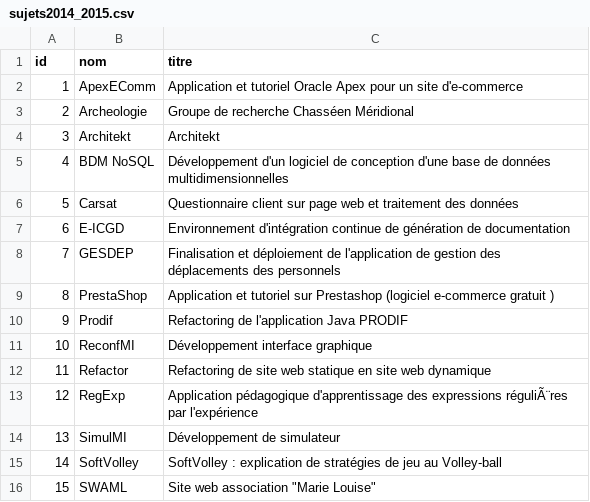
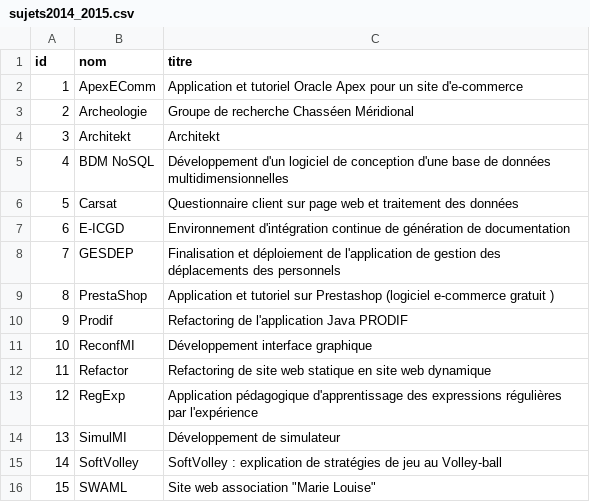
Before and after one commit to IUT-Blagnac/MPA2014G3A2, a CSV file: sprint_5/data/sujets2014_2015.csv, drawn as a sheet; the diff names each change by its address in the sheet, - before the commit and + after, or states it on an @@ line.

```diff
--- a/sprint_5/data/sujets2014_2015.csv
+++ b/sprint_5/data/sujets2014_2015.csv
-C13 (titre): …des expressions réguliÃ¨res par l'expérience
+C13 (titre): …des expressions régulières par l'expérience
```
Also changed, not shown: 1 other file.
